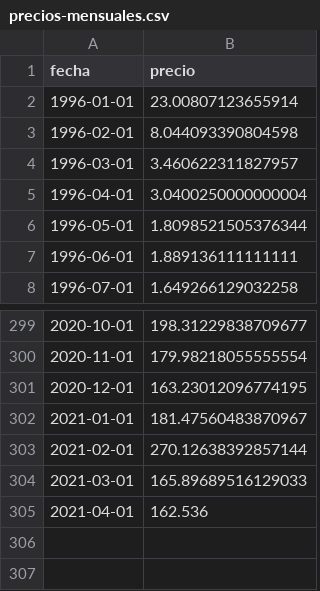
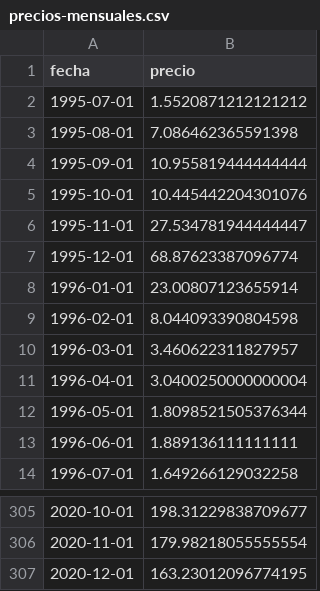
Before and after one commit to productos-de-datos/proyecto-aadiosap, a CSV file: data_lake/business/precios-mensuales.csv, drawn as a sheet; only a part is shown, gaps mark what is left out.

```diff
--- a/data_lake/business/precios-mensuales.csv
+++ b/data_lake/business/precios-mensuales.csv
@@ -1,2 +1,8 @@
 fecha,precio
+1995-07-01,1.5520871212121212
+1995-08-01,7.086462365591398
+1995-09-01,10.955819444444444
+1995-10-01,10.445442204301076
+1995-11-01,27.534781944444447
+1995-12-01,68.87623387096774
 1996-01-01,23.00807123655914
@@ -301,5 +307 @@ fecha,precio
 2020-12-01,163.23012096774195
-2021-01-01,181.47560483870967
-2021-02-01,270.12638392857144
-2021-03-01,165.89689516129033
-2021-04-01,162.536
```
Also changed, not shown: 1 other file.
